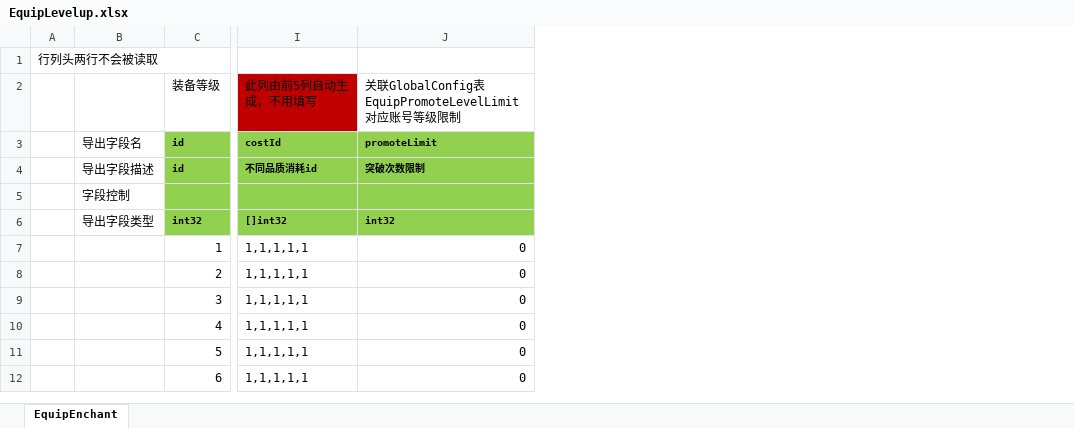
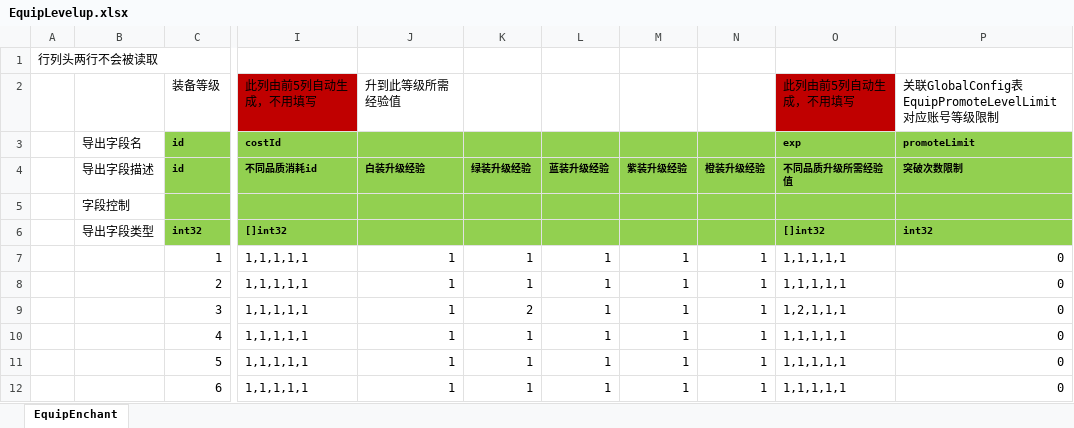
Before and after one commit to east-eden/excel, an Excel workbook: global/EquipLevelup.xlsx, sheet EquipEnchant, drawn as a sheet; only a part is shown, gaps mark what is left out; values as stored, in another font and other column widths than the file's, no borders; the diff names each change by its address in the sheet, - before the commit and + after, or states it on an @@ line.

Commit message:
装备升级所需经验值

```diff
--- a/global/EquipLevelup.xlsx (sheet EquipEnchant)
+++ b/global/EquipLevelup.xlsx (sheet EquipEnchant)
+column J (白装升级经验), row 2: 升到此等级所需经验值; rows 7-12: all 1
+column K (绿装升级经验), rows 7-12: 1 | 1 | 2 | 1 | 1 | 1
+column L (蓝装升级经验), rows 7-12: all 1
+column M (紫装升级经验), rows 7-12: all 1
+column N (橙装升级经验), rows 7-12: all 1
+column O (不同品质升级所需经验值), rows 2-3: 此列由前5列自动生成，不用填写 | exp; rows 6-12: []int32 | 1,1,1,1,1 | 1,1,1,1,1 | 1,2,1,1,1 | 1,1,1,1,1 | 1,1,1,1,1 | 1,1,1,1,1
```
